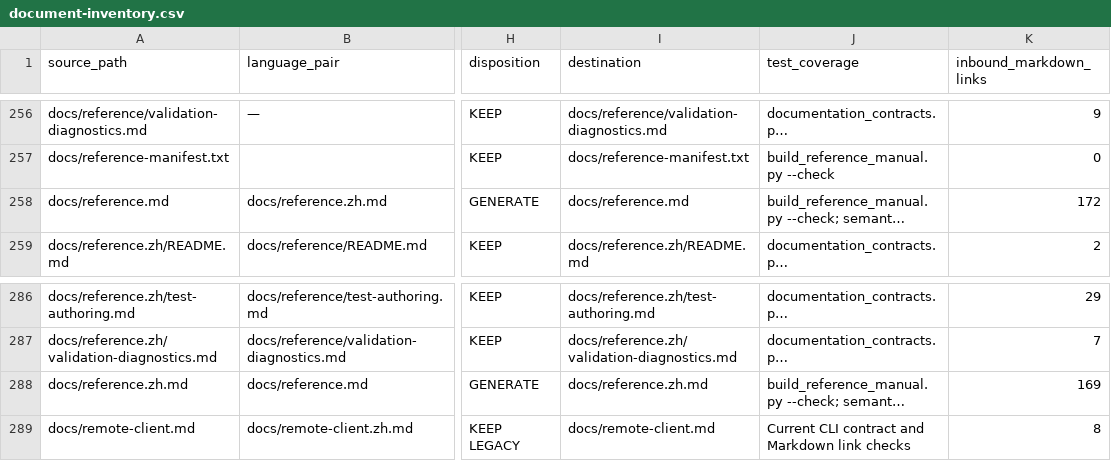
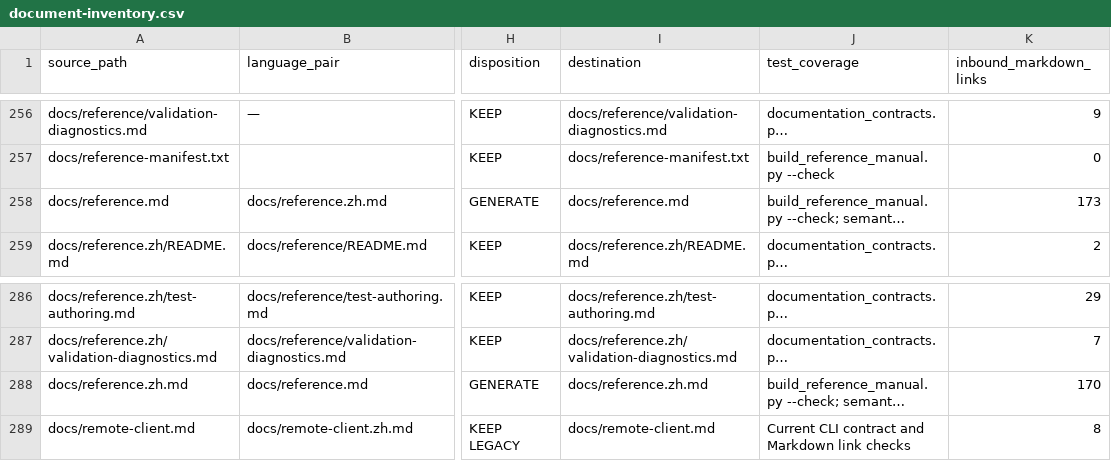
Before and after one commit to jxb8901/temp-driven-api-testing-tool, a CSV file: docs/system-design/document-inventory.csv, drawn as a sheet; only a part is shown, gaps mark what is left out; long unchanged cells end in …; the diff names each change by its address in the sheet, - before the commit and + after, or states it on an @@ line.

```diff
--- a/docs/system-design/document-inventory.csv
+++ b/docs/system-design/document-inventory.csv
-K258 (inbound_markdown_links): 172
+K258 (inbound_markdown_links): 173
-K288 (inbound_markdown_links): 169
+K288 (inbound_markdown_links): 170
```
Also changed, not shown: 10 other files.
